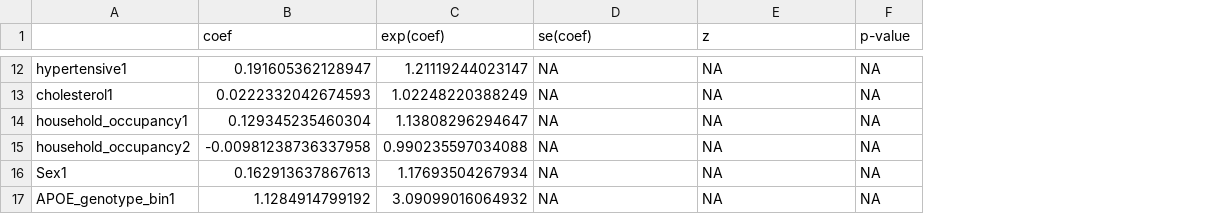
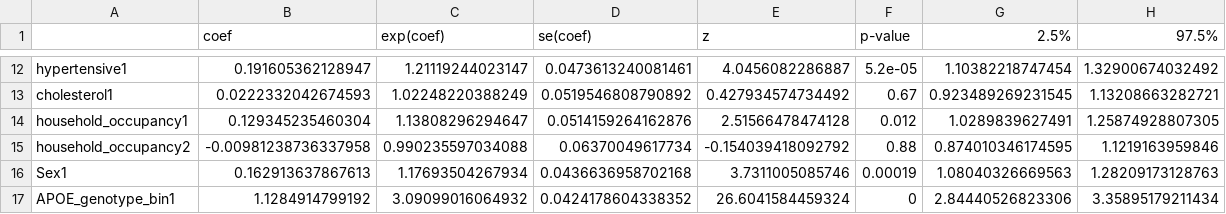
Before and after one commit to MelisAnaturk/dementia_risk_score, a CSV file: results/cox_ukbdrs_apoe_coefficients.csv, drawn as a sheet; only a part is shown, gaps mark what is left out; the diff covers the shown part only; the diff names each change by its address in the sheet, - before the commit and + after, or states it on an @@ line.

```diff
--- a/results/cox_ukbdrs_apoe_coefficients.csv
+++ b/results/cox_ukbdrs_apoe_coefficients.csv
+column G (2.5%), rows 12-17: 1.10382218747454 | 0.923489269231545 | 1.0289839627491 | 0.874010346174595 | 1.08040326669563 | 2.84440526823306
+column H (97.5%), rows 12-17: 1.32900674032492 | 1.13208663282721 | 1.25874928807305 | 1.1219163959846 | 1.28209173128763 | 3.35895179211434
-D12 (se(coef)): NA
+D12 (se(coef)): 0.0473613240081461
-E12 (z): NA
+E12 (z): 4.0456082286887
-F12 (p-value): NA
+F12 (p-value): 5.2e-05
-D13 (se(coef)): NA
+D13 (se(coef)): 0.0519546808790892
-E13 (z): NA
+E13 (z): 0.427934574734492
-F13 (p-value): NA
+F13 (p-value): 0.67
-D14 (se(coef)): NA
+D14 (se(coef)): 0.0514159264162876
-E14 (z): NA
+E14 (z): 2.51566478474128
-F14 (p-value): NA
+F14 (p-value): 0.012
-D15 (se(coef)): NA
+D15 (se(coef)): 0.06370049617734
-E15 (z): NA
+E15 (z): -0.154039418092792
-F15 (p-value): NA
+F15 (p-value): 0.88
-D16 (se(coef)): NA
+D16 (se(coef)): 0.0436636958702168
-E16 (z): NA
+E16 (z): 3.7311005085746
-F16 (p-value): NA
+F16 (p-value): 0.00019
-D17 (se(coef)): NA
+D17 (se(coef)): 0.0424178604338352
-E17 (z): NA
+E17 (z): 26.6041584459324
-F17 (p-value): NA
+F17 (p-value): 0
```
Also changed, not shown: 30 edited cells elsewhere in this file, results/cox_coefficients_formatted.csv, results/cox_ukbdrs_coefficients.csv, 1 other file.
